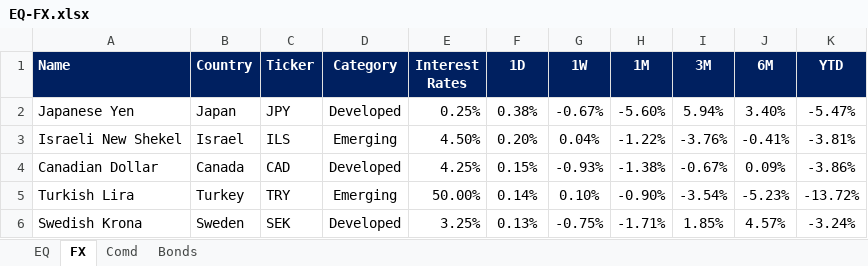
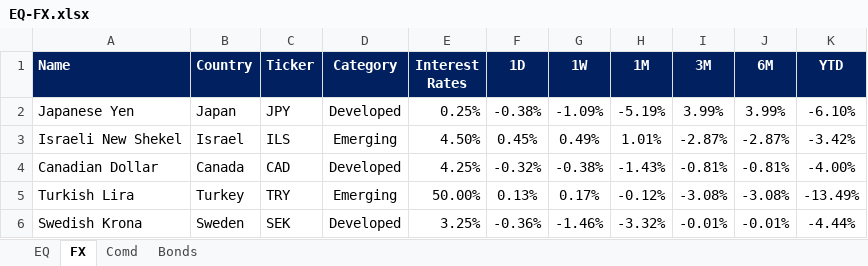
Before and after one commit to firstglobal123/fg-app, an Excel workbook: EQ-FX.xlsx, sheet FX, drawn as a sheet; only a part is shown; values as stored, in another font and other column widths than the file's, no borders; conditional formats not drawn; the diff covers the shown part only; the diff names each change by its address in the sheet, - before the commit and + after, or states it on an @@ line.

```diff
--- a/EQ-FX.xlsx (sheet FX)
+++ b/EQ-FX.xlsx (sheet FX)
-F2 (1D): 0.38%
+F2 (1D): -0.38%
-G2 (1W): -0.67%
+G2 (1W): -1.09%
-H2 (1M): -5.60%
+H2 (1M): -5.19%
-I2 (3M): 5.94%
+I2 (3M): 3.99%
-J2 (6M): 3.40%
+J2 (6M): 3.99%
-K2 (YTD): -5.47%
+K2 (YTD): -6.10%
-F3 (1D): 0.20%
+F3 (1D): 0.45%
-G3 (1W): 0.04%
+G3 (1W): 0.49%
-H3 (1M): -1.22%
+H3 (1M): 1.01%
-I3 (3M): -3.76%
+I3 (3M): -2.87%
-J3 (6M): -0.41%
+J3 (6M): -2.87%
-K3 (YTD): -3.81%
+K3 (YTD): -3.42%
-F4 (1D): 0.15%
+F4 (1D): -0.32%
-G4 (1W): -0.93%
+G4 (1W): -0.38%
-H4 (1M): -1.38%
+H4 (1M): -1.43%
-I4 (3M): -0.67%
+I4 (3M): -0.81%
-J4 (6M): 0.09%
+J4 (6M): -0.81%
-K4 (YTD): -3.86%
+K4 (YTD): -4.00%
-F5 (1D): 0.14%
+F5 (1D): 0.13%
-G5 (1W): 0.10%
+G5 (1W): 0.17%
-H5 (1M): -0.90%
+H5 (1M): -0.12%
-I5 (3M): -3.54%
+I5 (3M): -3.08%
-J5 (6M): -5.23%
+J5 (6M): -3.08%
-K5 (YTD): -13.72%
+K5 (YTD): -13.49%
-F6 (1D): 0.13%
+F6 (1D): -0.36%
-G6 (1W): -0.75%
+G6 (1W): -1.46%
-H6 (1M): -1.71%
+H6 (1M): -3.32%
-I6 (3M): 1.85%
+I6 (3M): -0.01%
-J6 (6M): 4.57%
+J6 (6M): -0.01%
-K6 (YTD): -3.24%
+K6 (YTD): -4.44%
```
Also changed, not shown: 146 edited cells elsewhere in this sheet, sheet EQ, sheet Comd, sheet Bonds, formulas that keep their value, GEQETF_N.xlsx, GFI_N.xlsx, 2 other files.
